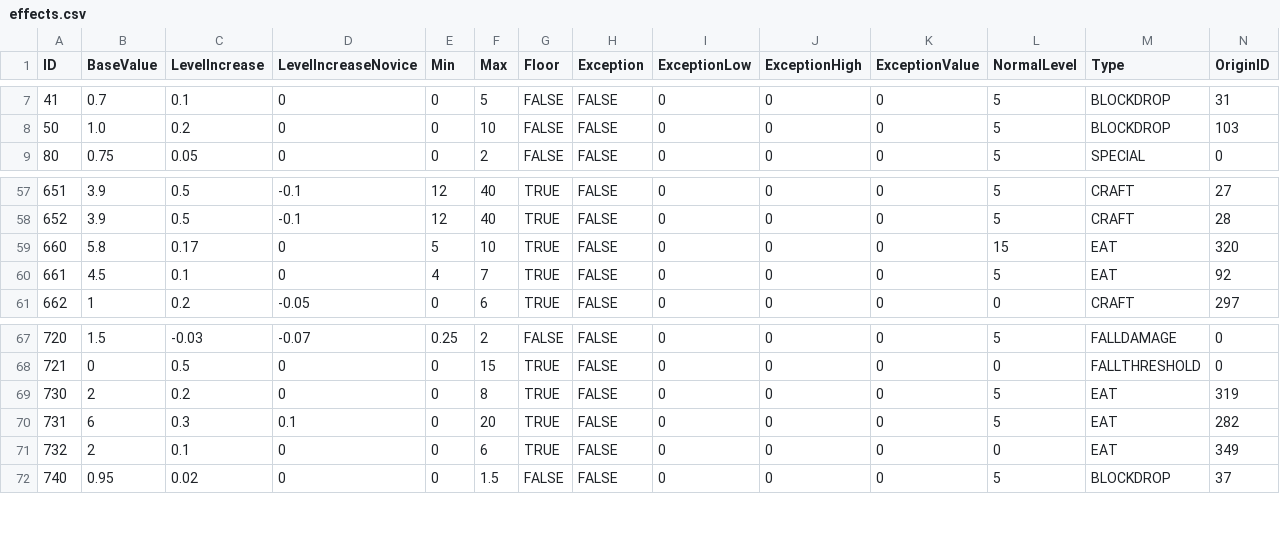
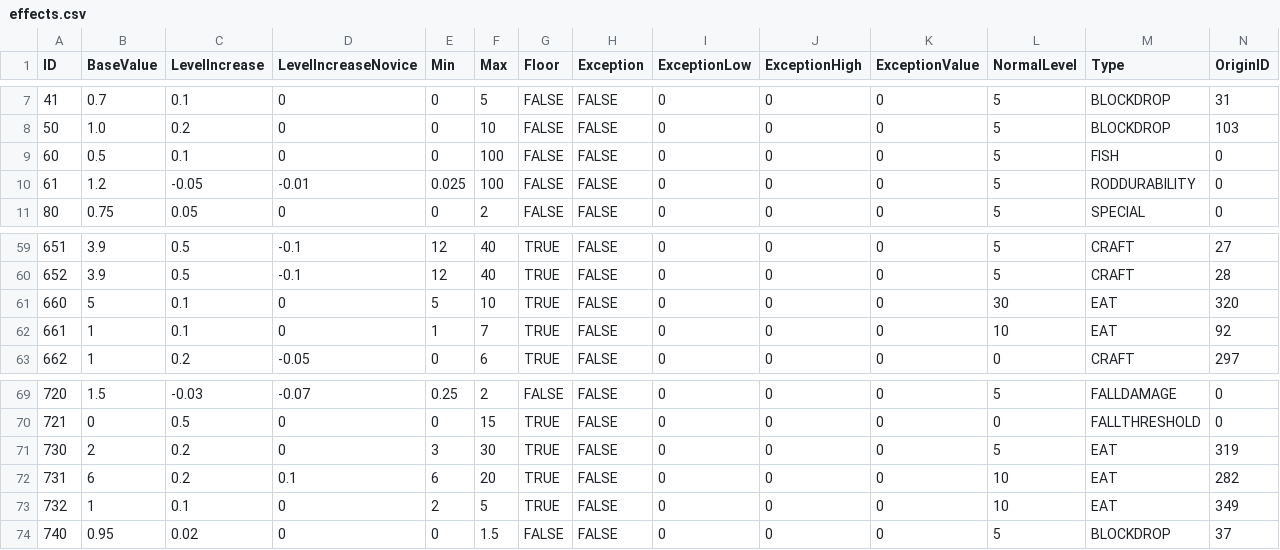
Before and after one commit to Jessy1237/DwarfCraft_premerge, a CSV file: src/default_files/effects.csv, drawn as a sheet; only a part is shown, gaps mark what is left out; addresses are those after the commit; rows hold the shown columns only; the diff names each change by its address in the sheet, - before the commit and + after, or states it on an @@ line.

```diff
--- a/src/default_files/effects.csv
+++ b/src/default_files/effects.csv
+row 9: 60 | 0.5 | 0.1 | 0 | 0 | 100 | FALSE | FALSE | 0 | 0 | 0 | 5 | FISH | 0
+row 10: 61 | 1.2 | -0.05 | -0.01 | 0.025 | 100 | FALSE | FALSE | 0 | 0 | 0 | 5 | RODDURABILITY | 0
-B61 (BaseValue): 5.8
+B61 (BaseValue): 5
-C61 (LevelIncrease): 0.17
+C61 (LevelIncrease): 0.1
-L61 (NormalLevel): 15
+L61 (NormalLevel): 30
-B62 (BaseValue): 4.5
+B62 (BaseValue): 1
-E62 (Min): 4
+E62 (Min): 1
-L62 (NormalLevel): 5
+L62 (NormalLevel): 10
-E71 (Min): 0
+E71 (Min): 3
-F71 (Max): 8
+F71 (Max): 30
-C72 (LevelIncrease): 0.3
+C72 (LevelIncrease): 0.2
-E72 (Min): 0
+E72 (Min): 6
-L72 (NormalLevel): 5
+L72 (NormalLevel): 10
-B73 (BaseValue): 2
+B73 (BaseValue): 1
-E73 (Min): 0
+E73 (Min): 2
-F73 (Max): 6
+F73 (Max): 5
-L73 (NormalLevel): 0
+L73 (NormalLevel): 10
```
Also changed, not shown: src/default_files/effects_hard.csv, src/default_files/skills.csv, 21 other files.
